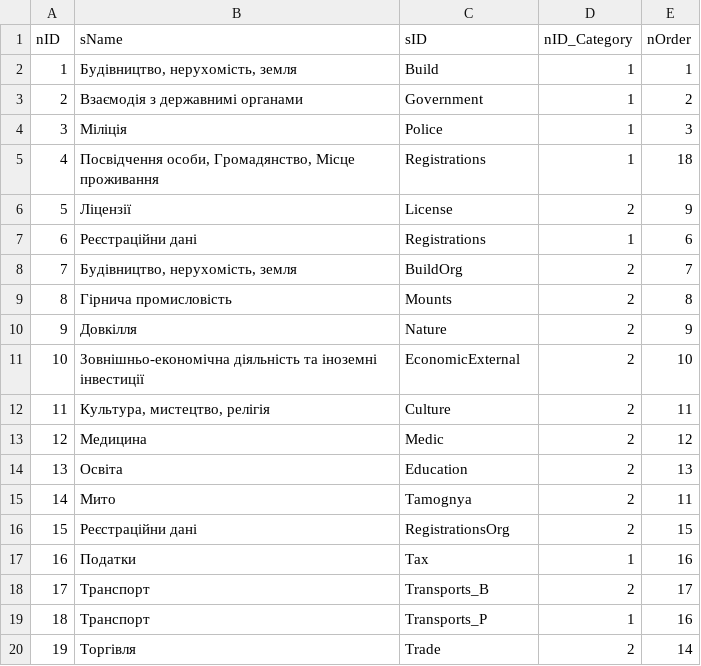
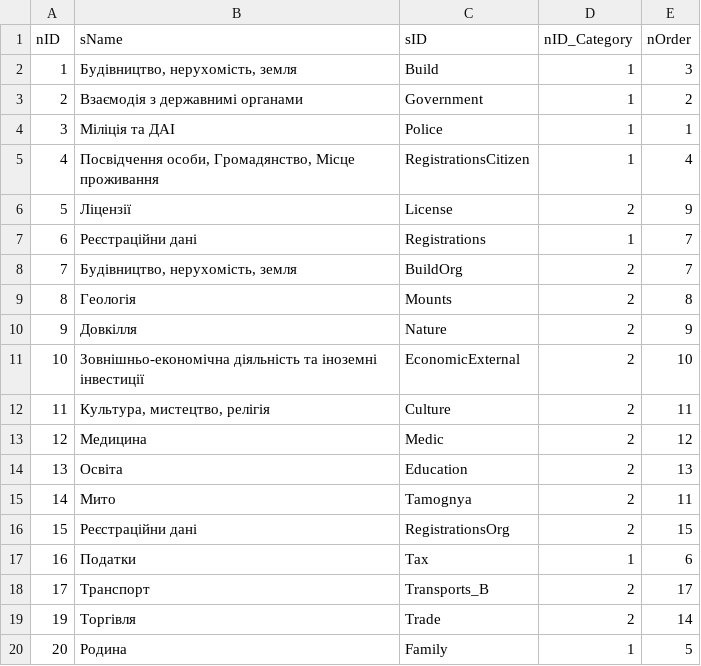
Before and after one commit to e-government-ua/_Kiev, a CSV file: wf-central/src/main/resources/data/Subcategory.csv, drawn as a sheet.

```diff
--- a/wf-central/src/main/resources/data/Subcategory.csv
+++ b/wf-central/src/main/resources/data/Subcategory.csv
@@ -1,10 +1,10 @@
 nID;sName;sID;nID_Category;nOrder
-1;Будівництво, нерухомість, земля;Build;1;1
+1;Будівництво, нерухомість, земля;Build;1;3
 2;Взаємодія з державнимі органами;Government;1;2
-3;Міліція;Police;1;3
-4;Посвідчення особи, Громадянство, Місце проживання;Registrations;1;18
+3;Міліція та ДАІ;Police;1;1
+4;Посвідчення особи, Громадянство, Місце проживання;RegistrationsCitizen;1;4
 5;Ліцензії;License;2;9
-6;Реєстраційни дані;Registrations;1;6
+6;Реєстраційни дані;Registrations;1;7
 7;Будівництво, нерухомість, земля;BuildOrg;2;7
-8;Гірнича промисловість;Mounts;2;8
+8;Геологія;Mounts;2;8
 9;Довкілля;Nature;2;9
@@ -16,5 +16,5 @@ nID;sName;sID;nID_Category;nOrder
 15;Реєстраційни дані;RegistrationsOrg;2;15
-16;Податки;Tax;1;16
+16;Податки;Tax;1;6
 17;Транспорт;Transports_B;2;17
-18;Транспорт;Transports_P;1;16
 19;Торгівля;Trade;2;14
+20;Родина;Family;1;5
```
Also changed, not shown: wf-central/src/main/resources/data/Service.csv, wf-central/src/main/resources/data/ServiceData.csv, 1 other file.
